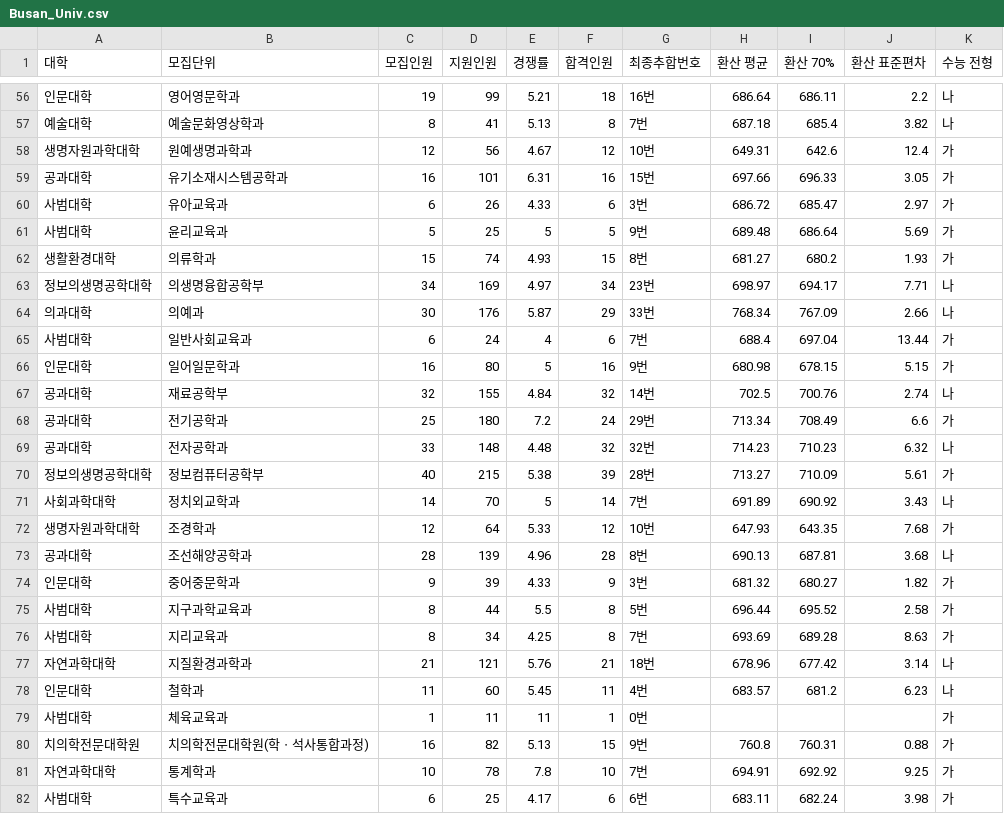
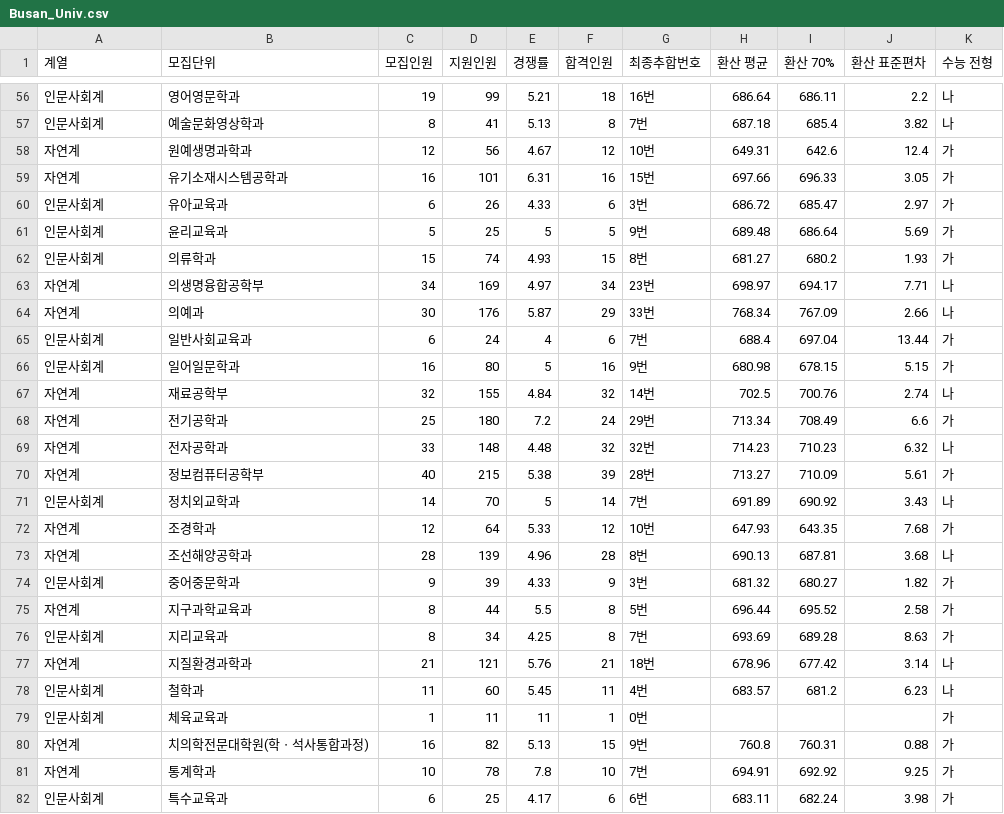
Before and after one commit to nanowater/change_score_calculator, a CSV file: Busan_Univ.csv, drawn as a sheet; only a part is shown, gaps mark what is left out; the diff covers the shown part only.

```diff
--- a/Busan_Univ.csv
+++ b/Busan_Univ.csv
@@ -1 +1 @@
-대학,모집단위,모집인원,지원인원,경쟁률,합격인원,최종추합번호,환산 평균,환산 70%,환산 표준편차,수능 전형
+계열,모집단위,모집인원,지원인원,경쟁률,합격인원,최종추합번호,환산 평균,환산 70%,환산 표준편차,수능 전형
@@ -56,27 +56,27 @@
-인문대학,영어영문학과,19,99,5.21,18,16번,686.64,686.11,2.2,나
-예술대학,예술문화영상학과,8,41,5.13,8,7번,687.18,685.4,3.82,나
-생명자원과학대학,원예생명과학과,12,56,4.67,12,10번,649.31,642.6,12.4,가
-공과대학,유기소재시스템공학과,16,101,6.31,16,15번,697.66,696.33,3.05,가
-사범대학,유아교육과,6,26,4.33,6,3번,686.72,685.47,2.97,가
-사범대학,윤리교육과,5,25,5,5,9번,689.48,686.64,5.69,가
-생활환경대학,의류학과,15,74,4.93,15,8번,681.27,680.2,1.93,가
-정보의생명공학대학,의생명융합공학부,34,169,4.97,34,23번,698.97,694.17,7.71,나
-의과대학,의예과,30,176,5.87,29,33번,768.34,767.09,2.66,나
-사범대학,일반사회교육과,6,24,4,6,7번,688.4,697.04,13.44,가
-인문대학,일어일문학과,16,80,5,16,9번,680.98,678.15,5.15,가
-공과대학,재료공학부,32,155,4.84,32,14번,702.5,700.76,2.74,나
-공과대학,전기공학과,25,180,7.2,24,29번,713.34,708.49,6.6,가
-공과대학,전자공학과,33,148,4.48,32,32번,714.23,710.23,6.32,나
-정보의생명공학대학,정보컴퓨터공학부,40,215,5.38,39,28번,713.27,710.09,5.61,가
-사회과학대학,정치외교학과,14,70,5,14,7번,691.89,690.92,3.43,나
-생명자원과학대학,조경학과,12,64,5.33,12,10번,647.93,643.35,7.68,가
-공과대학,조선해양공학과,28,139,4.96,28,8번,690.13,687.81,3.68,나
-인문대학,중어중문학과,9,39,4.33,9,3번,681.32,680.27,1.82,가
-사범대학,지구과학교육과,8,44,5.5,8,5번,696.44,695.52,2.58,가
-사범대학,지리교육과,8,34,4.25,8,7번,693.69,689.28,8.63,가
-자연과학대학,지질환경과학과,21,121,5.76,21,18번,678.96,677.42,3.14,나
-인문대학,철학과,11,60,5.45,11,4번,683.57,681.2,6.23,나
-사범대학,체육교육과,1,11,11,1,0번,,,,가
-치의학전문대학원,치의학전문대학원(학ㆍ석사통합과정),16,82,5.13,15,9번,760.8,760.31,0.88,가
-자연과학대학,통계학과,10,78,7.8,10,7번,694.91,692.92,9.25,가
-사범대학,특수교육과,6,25,4.17,6,6번,683.11,682.24,3.98,가
+인문사회계,영어영문학과,19,99,5.21,18,16번,686.64,686.11,2.2,나
+인문사회계,예술문화영상학과,8,41,5.13,8,7번,687.18,685.4,3.82,나
+자연계,원예생명과학과,12,56,4.67,12,10번,649.31,642.6,12.4,가
+자연계,유기소재시스템공학과,16,101,6.31,16,15번,697.66,696.33,3.05,가
+인문사회계,유아교육과,6,26,4.33,6,3번,686.72,685.47,2.97,가
+인문사회계,윤리교육과,5,25,5,5,9번,689.48,686.64,5.69,가
+인문사회계,의류학과,15,74,4.93,15,8번,681.27,680.2,1.93,가
+자연계,의생명융합공학부,34,169,4.97,34,23번,698.97,694.17,7.71,나
+자연계,의예과,30,176,5.87,29,33번,768.34,767.09,2.66,나
+인문사회계,일반사회교육과,6,24,4,6,7번,688.4,697.04,13.44,가
+인문사회계,일어일문학과,16,80,5,16,9번,680.98,678.15,5.15,가
+자연계,재료공학부,32,155,4.84,32,14번,702.5,700.76,2.74,나
+자연계,전기공학과,25,180,7.2,24,29번,713.34,708.49,6.6,가
+자연계,전자공학과,33,148,4.48,32,32번,714.23,710.23,6.32,나
+자연계,정보컴퓨터공학부,40,215,5.38,39,28번,713.27,710.09,5.61,가
+인문사회계,정치외교학과,14,70,5,14,7번,691.89,690.92,3.43,나
+자연계,조경학과,12,64,5.33,12,10번,647.93,643.35,7.68,가
+자연계,조선해양공학과,28,139,4.96,28,8번,690.13,687.81,3.68,나
+인문사회계,중어중문학과,9,39,4.33,9,3번,681.32,680.27,1.82,가
+자연계,지구과학교육과,8,44,5.5,8,5번,696.44,695.52,2.58,가
+인문사회계,지리교육과,8,34,4.25,8,7번,693.69,689.28,8.63,가
+자연계,지질환경과학과,21,121,5.76,21,18번,678.96,677.42,3.14,나
+인문사회계,철학과,11,60,5.45,11,4번,683.57,681.2,6.23,나
+인문사회계,체육교육과,1,11,11,1,0번,,,,가
+자연계,치의학전문대학원(학ㆍ석사통합과정),16,82,5.13,15,9번,760.8,760.31,0.88,가
+자연계,통계학과,10,78,7.8,10,7번,694.91,692.92,9.25,가
+인문사회계,특수교육과,6,25,4.17,6,6번,683.11,682.24,3.98,가
```
Also changed, not shown: 64 edited cells elsewhere in this file, 2 other files.
